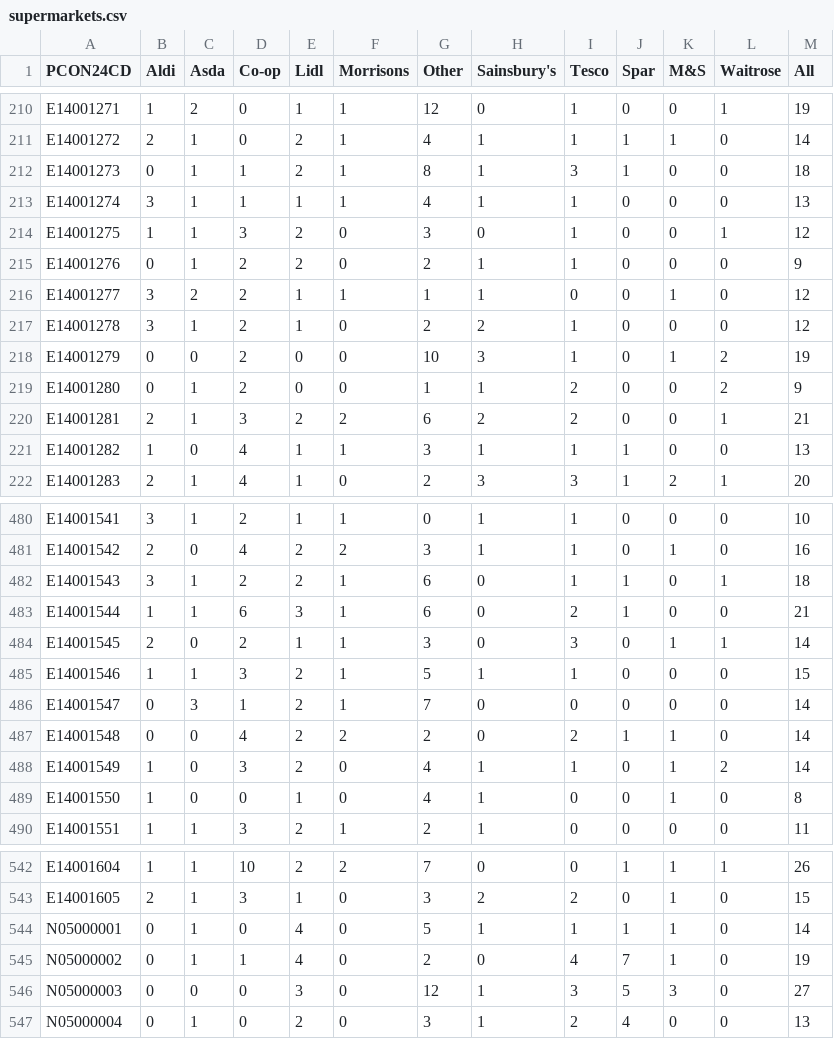
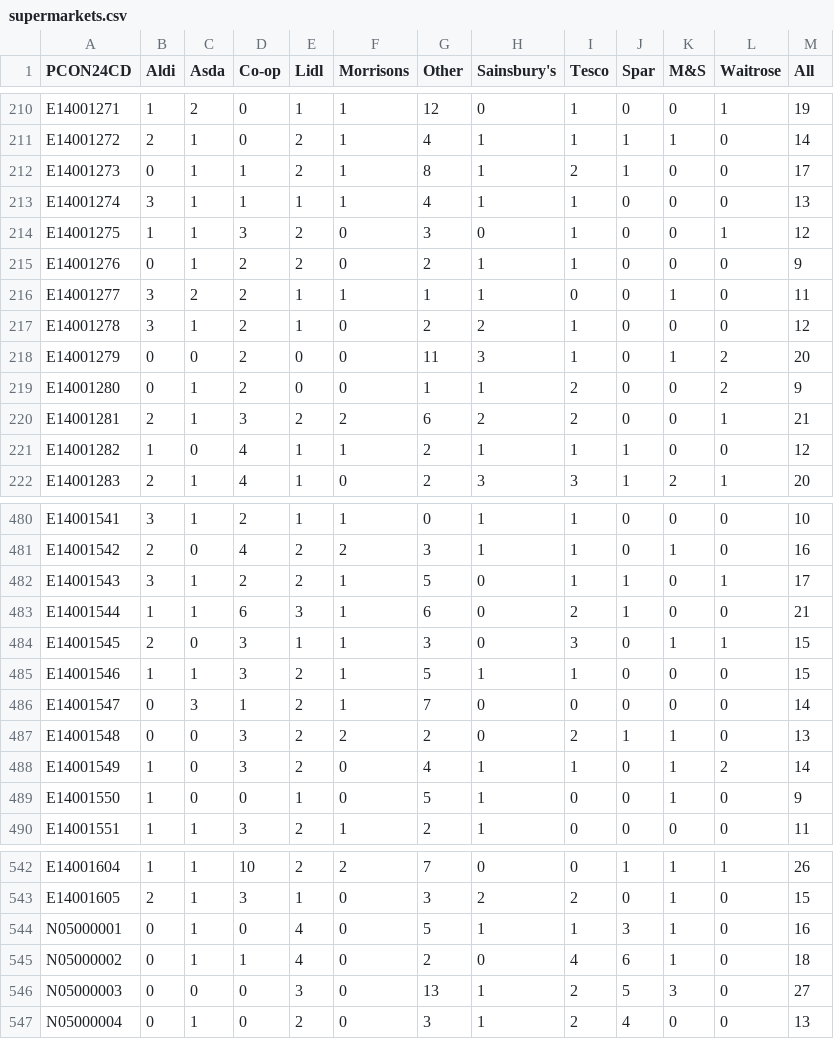
Before and after one commit to open-innovations/constituencies, a CSV file: src/themes/economy/supermarkets/_data/release/supermarkets.csv, drawn as a sheet; only a part is shown, gaps mark what is left out; the diff covers the shown part only.

```diff
--- a/src/themes/economy/supermarkets/_data/release/supermarkets.csv
+++ b/src/themes/economy/supermarkets/_data/release/supermarkets.csv
@@ -211,3 +211,3 @@ E14001271,1,2,0,1,1,12,0,1,0,0,1,19
 E14001272,2,1,0,2,1,4,1,1,1,1,0,14
-E14001273,0,1,1,2,1,8,1,3,1,0,0,18
+E14001273,0,1,1,2,1,8,1,2,1,0,0,17
 E14001274,3,1,1,1,1,4,1,1,0,0,0,13
@@ -215,8 +215,8 @@ E14001275,1,1,3,2,0,3,0,1,0,0,1,12
 E14001276,0,1,2,2,0,2,1,1,0,0,0,9
-E14001277,3,2,2,1,1,1,1,0,0,1,0,12
+E14001277,3,2,2,1,1,1,1,0,0,1,0,11
 E14001278,3,1,2,1,0,2,2,1,0,0,0,12
-E14001279,0,0,2,0,0,10,3,1,0,1,2,19
+E14001279,0,0,2,0,0,11,3,1,0,1,2,20
 E14001280,0,1,2,0,0,1,1,2,0,0,2,9
 E14001281,2,1,3,2,2,6,2,2,0,0,1,21
-E14001282,1,0,4,1,1,3,1,1,1,0,0,13
+E14001282,1,0,4,1,1,2,1,1,1,0,0,12
 E14001283,2,1,4,1,0,2,3,3,1,2,1,20
@@ -481,10 +481,10 @@ E14001541,3,1,2,1,1,0,1,1,0,0,0,10
 E14001542,2,0,4,2,2,3,1,1,0,1,0,16
-E14001543,3,1,2,2,1,6,0,1,1,0,1,18
+E14001543,3,1,2,2,1,5,0,1,1,0,1,17
 E14001544,1,1,6,3,1,6,0,2,1,0,0,21
-E14001545,2,0,2,1,1,3,0,3,0,1,1,14
+E14001545,2,0,3,1,1,3,0,3,0,1,1,15
 E14001546,1,1,3,2,1,5,1,1,0,0,0,15
 E14001547,0,3,1,2,1,7,0,0,0,0,0,14
-E14001548,0,0,4,2,2,2,0,2,1,1,0,14
+E14001548,0,0,3,2,2,2,0,2,1,1,0,13
 E14001549,1,0,3,2,0,4,1,1,0,1,2,14
-E14001550,1,0,0,1,0,4,1,0,0,1,0,8
+E14001550,1,0,0,1,0,5,1,0,0,1,0,9
 E14001551,1,1,3,2,1,2,1,0,0,0,0,11
@@ -543,5 +543,5 @@ E14001604,1,1,10,2,2,7,0,0,1,1,1,26
 E14001605,2,1,3,1,0,3,2,2,0,1,0,15
-N05000001,0,1,0,4,0,5,1,1,1,1,0,14
-N05000002,0,1,1,4,0,2,0,4,7,1,0,19
-N05000003,0,0,0,3,0,12,1,3,5,3,0,27
+N05000001,0,1,0,4,0,5,1,1,3,1,0,16
+N05000002,0,1,1,4,0,2,0,4,6,1,0,18
+N05000003,0,0,0,3,0,13,1,2,5,3,0,27
 N05000004,0,1,0,2,0,3,1,2,4,0,0,13
```
Also changed, not shown: 83 edited cells elsewhere in this file, src/themes/society/fish-and-chips/_data/release/fish_and_chips.csv, src/themes/society/post-offices/_data/postoffices-osm.csv, 8 other files.
